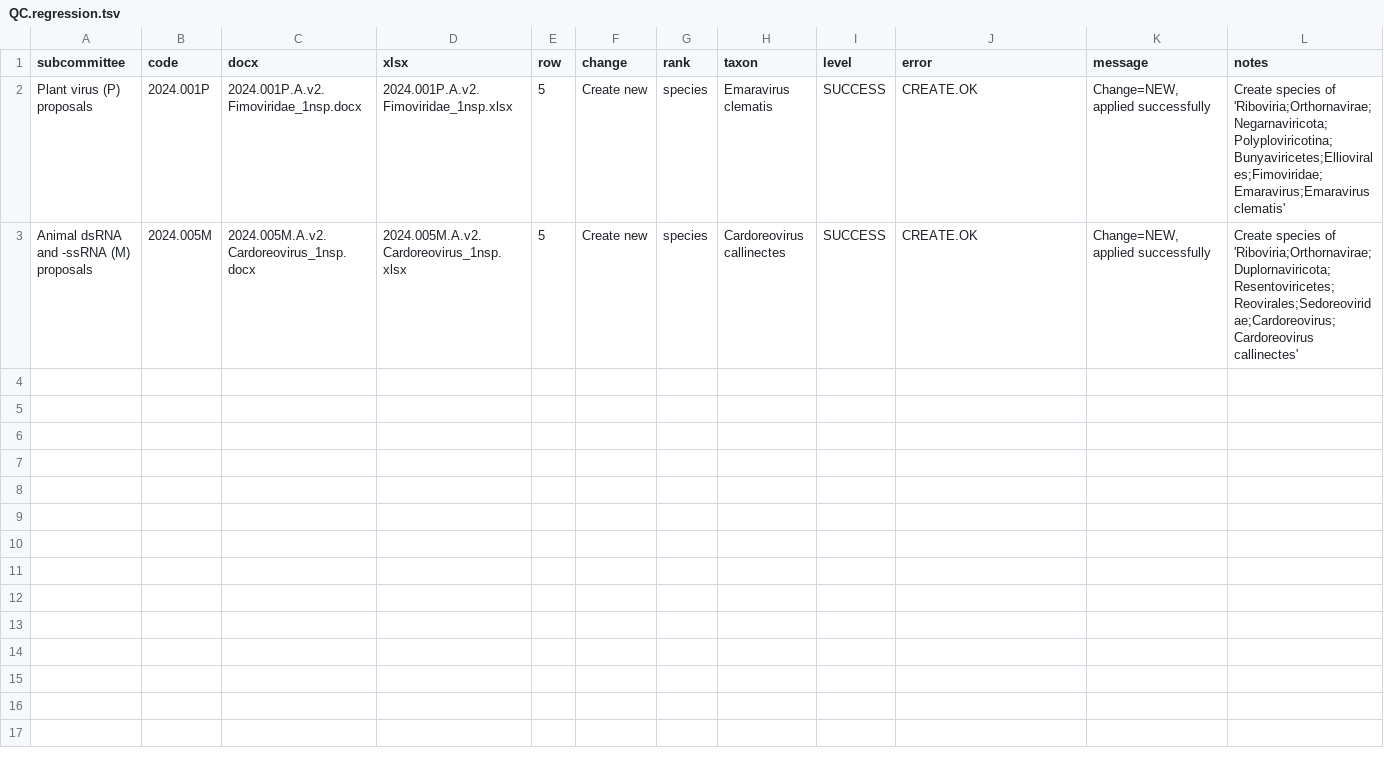
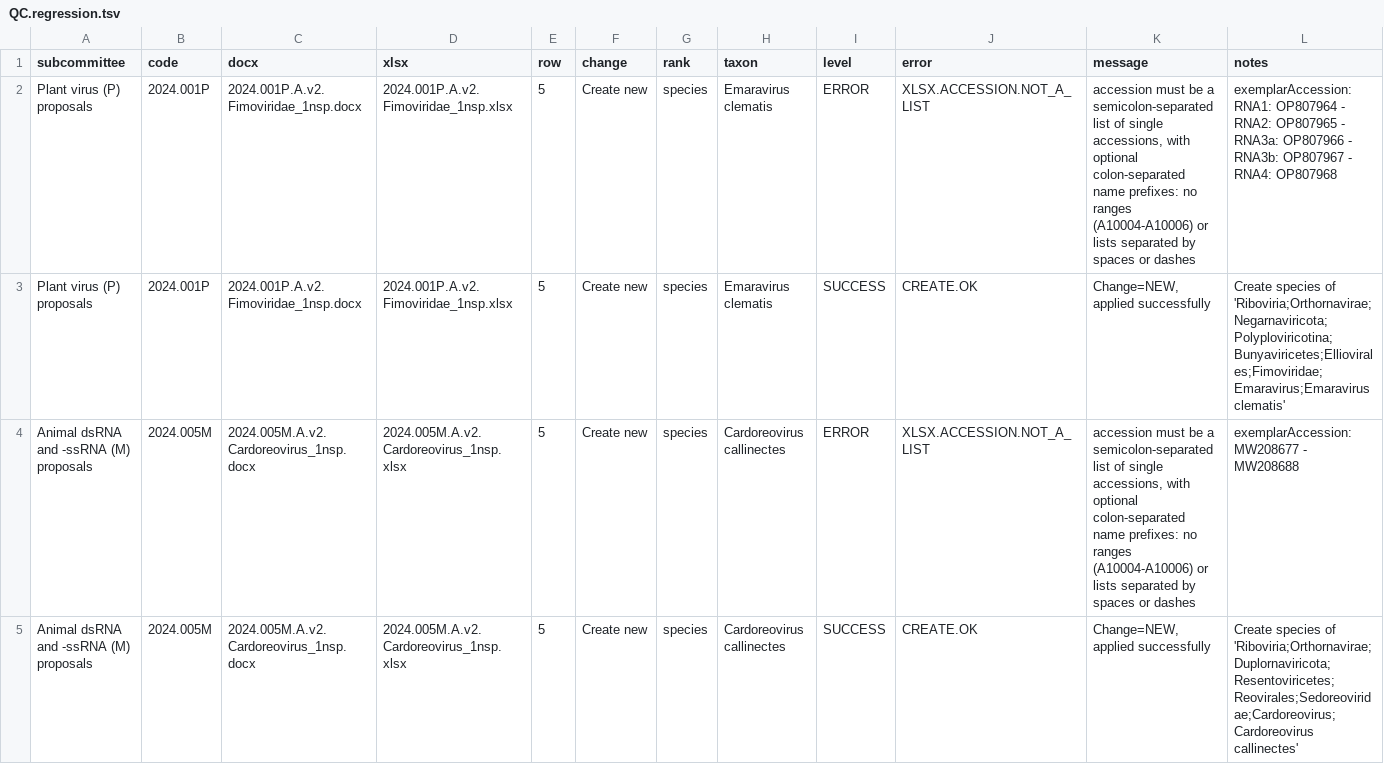
Before and after one commit to ICTV-Virus-Knowledgebase/ICTVproposalprocessor, a TSV file: testResultsPython/msl39v4/proposals_msl40_accession_range_TODO/QC.regression.tsv, drawn as a sheet; only a part is shown; rows hold the shown columns only; the diff names each change by its address in the sheet, - before the commit and + after, or states it on an @@ line.

```diff
--- a/testResultsPython/msl39v4/proposals_msl40_accession_range_TODO/QC.regression.tsv
+++ b/testResultsPython/msl39v4/proposals_msl40_accession_range_TODO/QC.regression.tsv
+row 2: Plant virus (P) proposals | 2024.001P | 2024.001P.A.v2.Fimoviridae_1nsp.docx | 2024.001P.A.v2.Fimoviridae_1nsp.xlsx | 5 | Create new | species | Emaravirus clematis | ERROR | XLSX.ACCESSION.NOT_A_LIST | accession must be a semicolon-separated list of single accessions, with optional colon-separated name prefixes: no ranges (A10004-A10006) or lists separated by spaces or dashes | exemplarAccession:RNA1: OP807964 - RNA2: OP807965 - RNA3a: OP807966 - RNA3b: OP807967 - RNA4: OP807968
+row 4: Animal dsRNA and -ssRNA (M) proposals | 2024.005M | 2024.005M.A.v2.Cardoreovirus_1nsp.docx | 2024.005M.A.v2.Cardoreovirus_1nsp.xlsx | 5 | Create new | species | Cardoreovirus callinectes | ERROR | XLSX.ACCESSION.NOT_A_LIST | accession must be a semicolon-separated list of single accessions, with optional colon-separated name prefixes: no ranges (A10004-A10006) or lists separated by spaces or dashes | exemplarAccession:MW208677 - MW208688
```
Also changed, not shown: testResults/msl38/proposalsMixedTest/QC.regression.tsv, testResults/msl38/proposalsMultiFileLinking/QC.regression.tsv, 15 other files.
